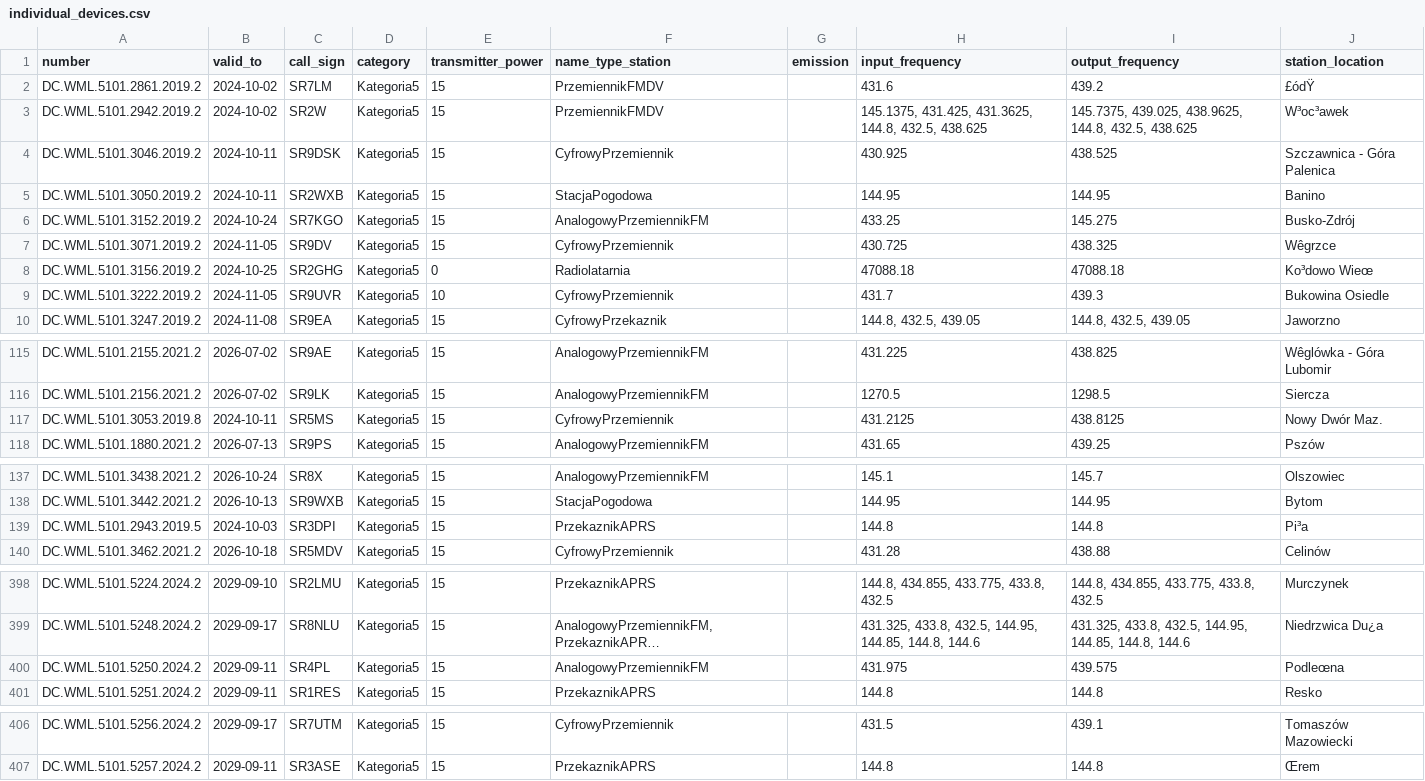
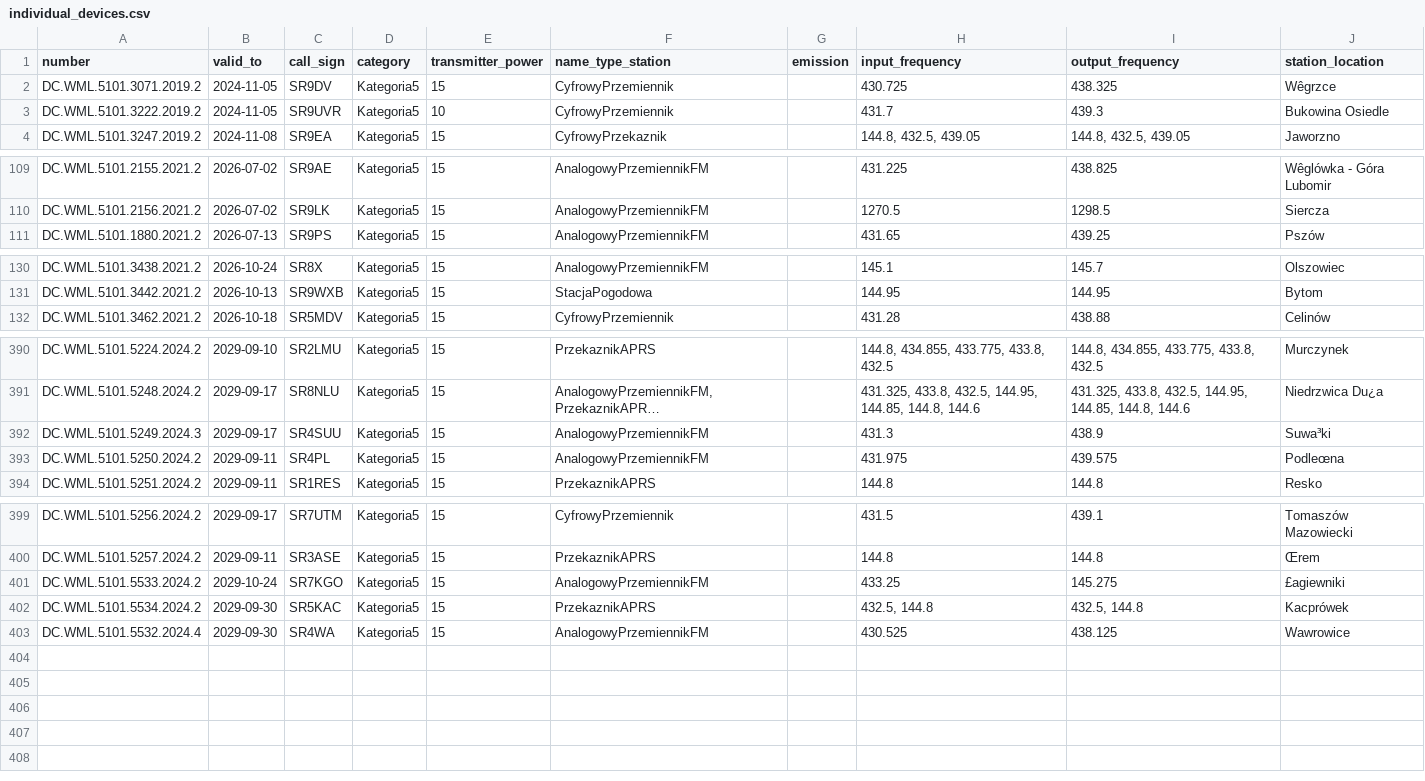
Before and after one commit to stefopl/repeaters-backup, a CSV file: backup/UKE/individual_devices.csv, drawn as a sheet; only a part is shown, gaps mark what is left out; long unchanged cells end in …; removed rows and columns are numbered as before the commit, all else as after; the diff names each change by its address in the sheet, - before the commit and + after, or states it on an @@ line.

```diff
--- a/backup/UKE/individual_devices.csv
+++ b/backup/UKE/individual_devices.csv
-row 2: DC.WML.5101.2861.2019.2 | 2024-10-02 | SR7LM | Kategoria5 | 15 | PrzemiennikFMDV |  | 431.6 | 439.2 | £ódŸ
-row 3: DC.WML.5101.2942.2019.2 | 2024-10-02 | SR2W | Kategoria5 | 15 | PrzemiennikFMDV |  | 145.1375, 431.425, 431.3625, 144.8, 432.5, 438.625 | 145.7375, 439.025, 438.9625, 144.8, 432.5, 438.625 | W³oc³awek
-row 4: DC.WML.5101.3046.2019.2 | 2024-10-11 | SR9DSK | Kategoria5 | 15 | CyfrowyPrzemiennik |  | 430.925 | 438.525 | Szczawnica - Góra Palenica
-row 5: DC.WML.5101.3050.2019.2 | 2024-10-11 | SR2WXB | Kategoria5 | 15 | StacjaPogodowa |  | 144.95 | 144.95 | Banino
-row 6: DC.WML.5101.3152.2019.2 | 2024-10-24 | SR7KGO | Kategoria5 | 15 | AnalogowyPrzemiennikFM |  | 433.25 | 145.275 | Busko-Zdrój
-row 8: DC.WML.5101.3156.2019.2 | 2024-10-25 | SR2GHG | Kategoria5 | 0 | Radiolatarnia |  | 47088.18 | 47088.18 | Ko³dowo Wieœ
-row 117: DC.WML.5101.3053.2019.8 | 2024-10-11 | SR5MS | Kategoria5 | 15 | CyfrowyPrzemiennik |  | 431.2125 | 438.8125 | Nowy Dwór Maz.
-row 139: DC.WML.5101.2943.2019.5 | 2024-10-03 | SR3DPI | Kategoria5 | 15 | PrzekaznikAPRS |  | 144.8 | 144.8 | Pi³a
+row 392: DC.WML.5101.5249.2024.3 | 2029-09-17 | SR4SUU | Kategoria5 | 15 | AnalogowyPrzemiennikFM |  | 431.3 | 438.9 | Suwa³ki
+row 401: DC.WML.5101.5533.2024.2 | 2029-10-24 | SR7KGO | Kategoria5 | 15 | AnalogowyPrzemiennikFM |  | 433.25 | 145.275 | £agiewniki
+row 402: DC.WML.5101.5534.2024.2 | 2029-09-30 | SR5KAC | Kategoria5 | 15 | PrzekaznikAPRS |  | 432.5, 144.8 | 432.5, 144.8 | Kacprówek
+row 403: DC.WML.5101.5532.2024.4 | 2029-09-30 | SR4WA | Kategoria5 | 15 | AnalogowyPrzemiennikFM |  | 430.525 | 438.125 | Wawrowice
```
Also changed, not shown: backup/UKE/club_devices.csv, backup/UKE/clubs.csv, 5 other files.
